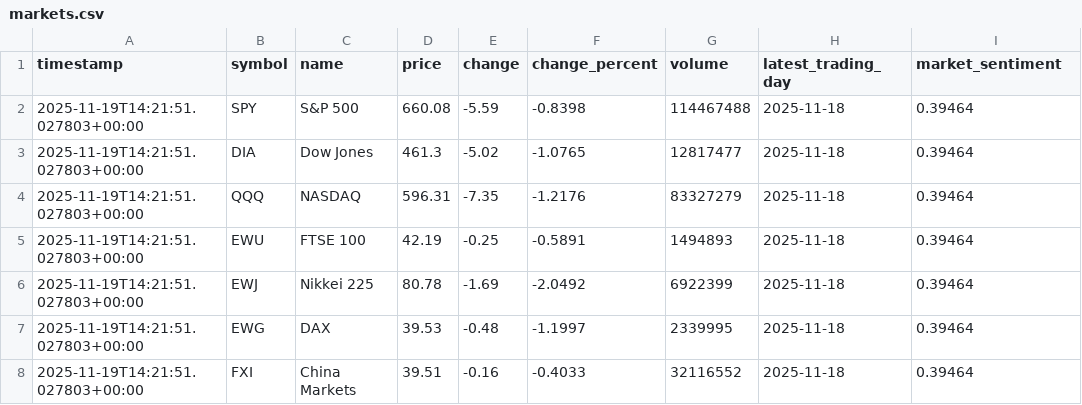
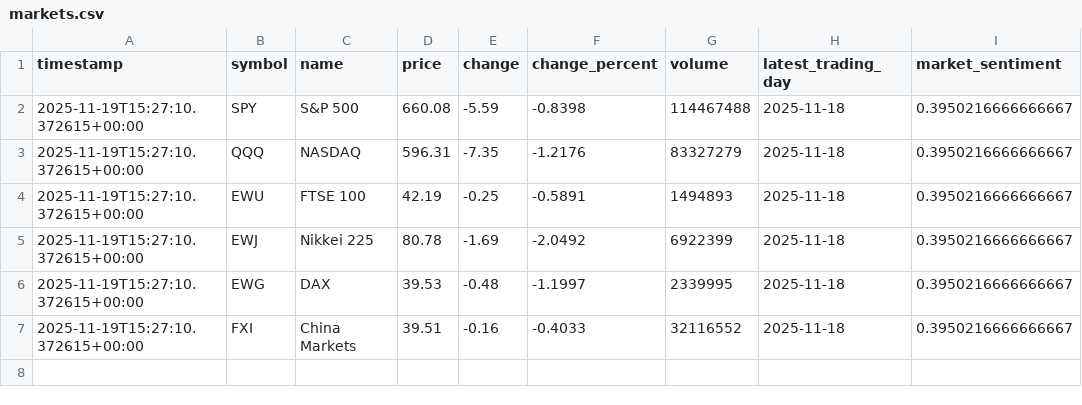
Before and after one commit to Chudetat/moodlight, a CSV file: markets.csv, drawn as a sheet.

```diff
--- a/markets.csv
+++ b/markets.csv
@@ -1,8 +1,7 @@
 timestamp,symbol,name,price,change,change_percent,volume,latest_trading_day,market_sentiment
-2025-11-19T14:21:51.027803+00:00,SPY,S&P 500,660.08,-5.59,-0.8398,114467488,2025-11-18,0.39464
-2025-11-19T14:21:51.027803+00:00,DIA,Dow Jones,461.3,-5.02,-1.0765,12817477,2025-11-18,0.39464
-2025-11-19T14:21:51.027803+00:00,QQQ,NASDAQ,596.31,-7.35,-1.2176,83327279,2025-11-18,0.39464
-2025-11-19T14:21:51.027803+00:00,EWU,FTSE 100,42.19,-0.25,-0.5891,1494893,2025-11-18,0.39464
-2025-11-19T14:21:51.027803+00:00,EWJ,Nikkei 225,80.78,-1.69,-2.0492,6922399,2025-11-18,0.39464
-2025-11-19T14:21:51.027803+00:00,EWG,DAX,39.53,-0.48,-1.1997,2339995,2025-11-18,0.39464
-2025-11-19T14:21:51.027803+00:00,FXI,China Markets,39.51,-0.16,-0.4033,32116552,2025-11-18,0.39464
+2025-11-19T15:27:10.372615+00:00,SPY,S&P 500,660.08,-5.59,-0.8398,114467488,2025-11-18,0.3950216666666667
+2025-11-19T15:27:10.372615+00:00,QQQ,NASDAQ,596.31,-7.35,-1.2176,83327279,2025-11-18,0.3950216666666667
+2025-11-19T15:27:10.372615+00:00,EWU,FTSE 100,42.19,-0.25,-0.5891,1494893,2025-11-18,0.3950216666666667
+2025-11-19T15:27:10.372615+00:00,EWJ,Nikkei 225,80.78,-1.69,-2.0492,6922399,2025-11-18,0.3950216666666667
+2025-11-19T15:27:10.372615+00:00,EWG,DAX,39.53,-0.48,-1.1997,2339995,2025-11-18,0.3950216666666667
+2025-11-19T15:27:10.372615+00:00,FXI,China Markets,39.51,-0.16,-0.4033,32116552,2025-11-18,0.3950216666666667
```
Also changed, not shown: news.csv, topic_density.csv, 4 other files.
